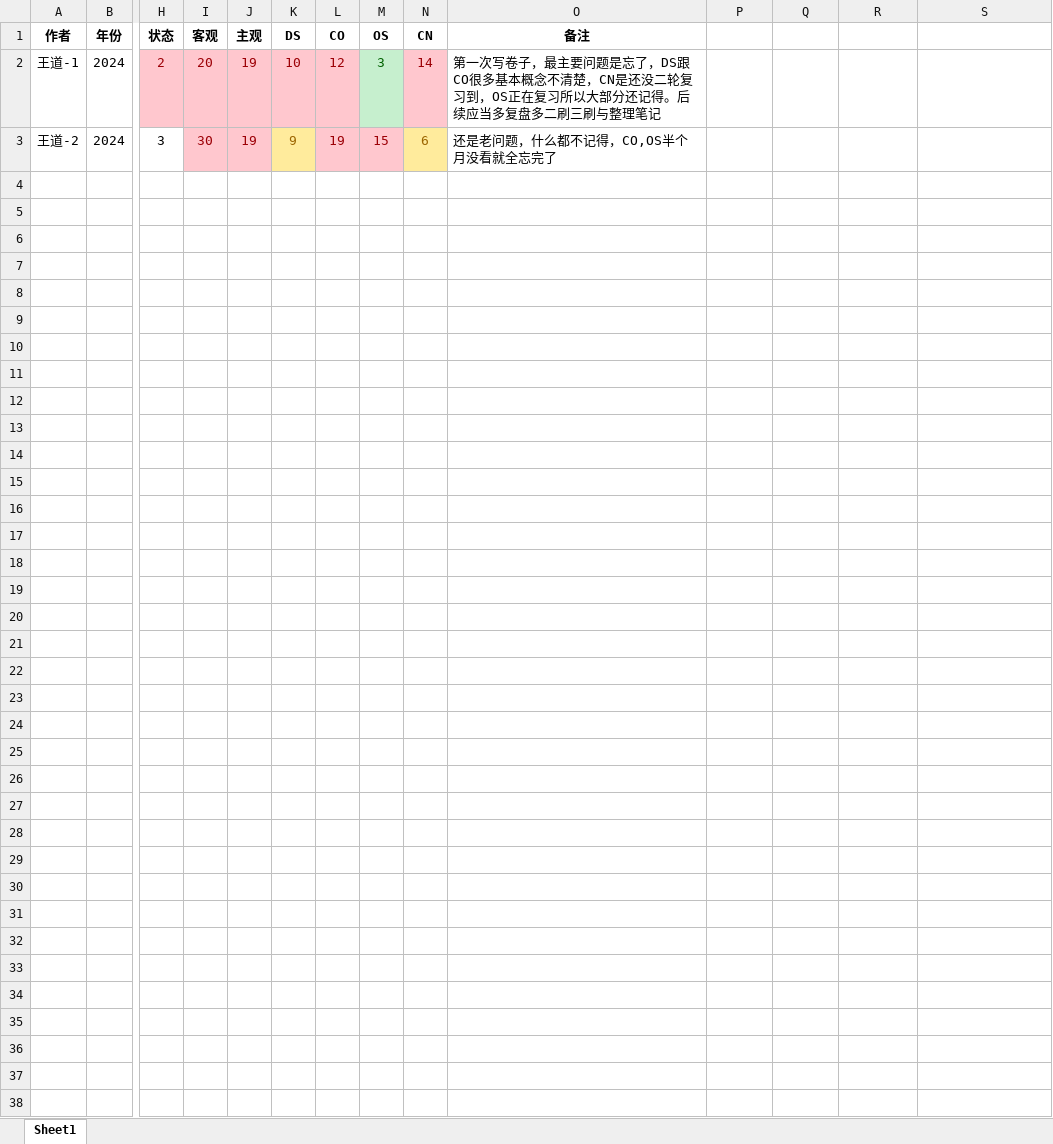
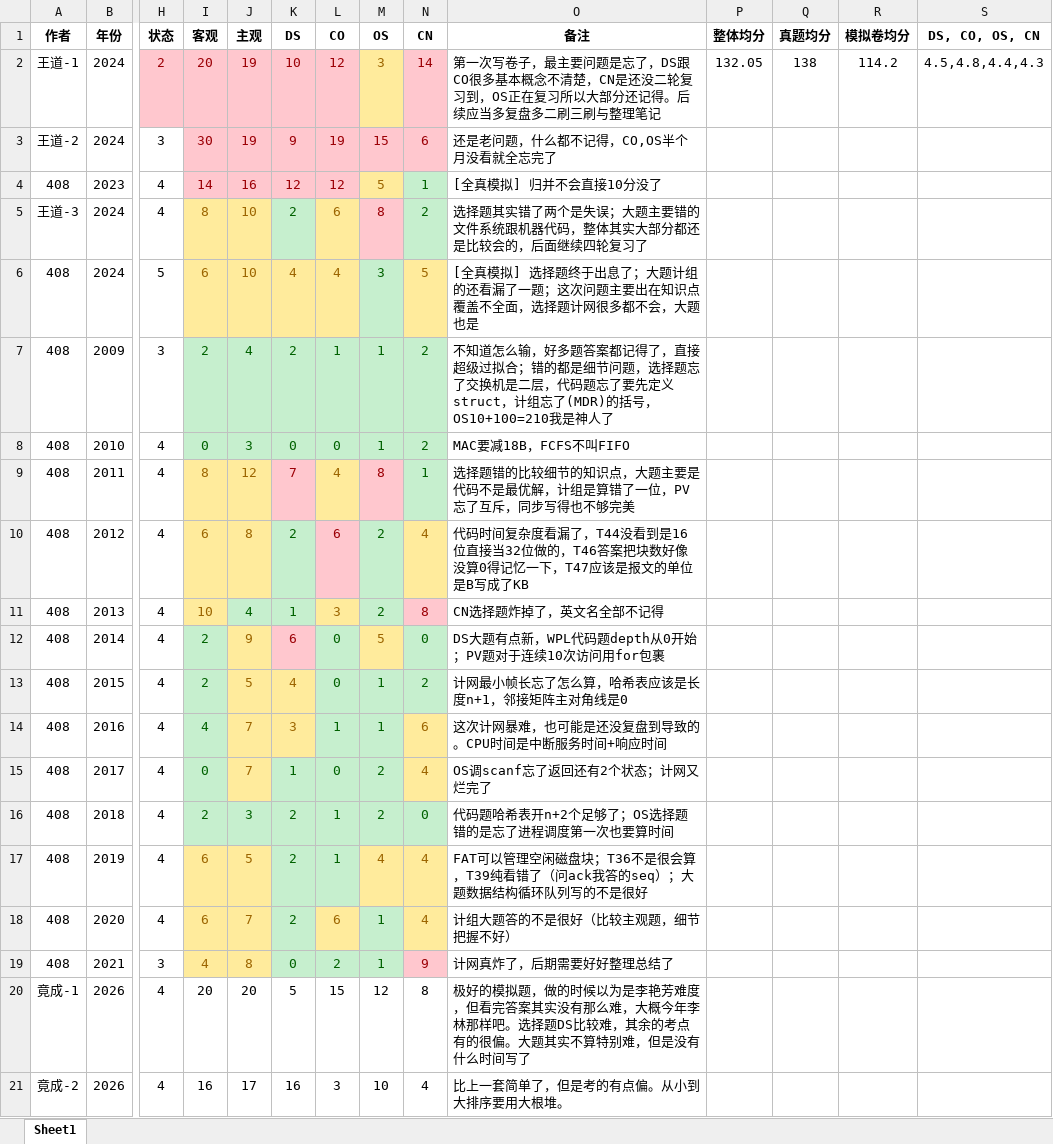
Before and after one commit to virtualxiaoman/kaoyan, an Excel workbook: data/408试卷.xlsx, sheet Sheet1, drawn as a sheet; only a part is shown, gaps mark what is left out; values as stored, in another font and other column widths than the file's, no borders; rows hold the shown columns only; the diff names each change by its address in the sheet, - before the commit and + after, or states it on an @@ line.

```diff
--- a/data/408试卷.xlsx (sheet Sheet1)
+++ b/data/408试卷.xlsx (sheet Sheet1)
-P1: (empty)
+P1: 整体均分
-Q1: (empty)
+Q1: 真题均分
-R1: (empty)
+R1: 模拟卷均分
-S1: (empty)
+S1: DS, CO, OS, CN
@@ M2 fill: #C6EFCE → #FFEB9C, text colour: #006100 → #9C6500 @@
-P2 (整体均分): (empty)
+P2 (整体均分): 132.05
-Q2 (真题均分): (empty)
+Q2 (真题均分): 138
-R2 (模拟卷均分): (empty)
+R2 (模拟卷均分): 114.2
-S2 (DS, CO, OS, CN): (empty)
+S2 (DS, CO, OS, CN): 4.5,4.8,4.4,4.3
@@ K3 fill: #FFEB9C → #FFC7CE, text colour: #9C6500 → #9C0006 @@
@@ N3 fill: #FFEB9C → #FFC7CE, text colour: #9C6500 → #9C0006 @@
+row 4: 408 | 2023 | 4 | 14 | 16 | 12 | 12 | 5 | 1 | [全真模拟] 归并不会直接10分没了
+row 5: 王道-3 | 2024 | 4 | 8 | 10 | 2 | 6 | 8 | 2 | 选择题其实错了两个是失误；大题主要错的文件系统跟机器代码，整体其实大部分都还是比较会的，后面继续四轮复习了
+row 6: 408 | 2024 | 5 | 6 | 10 | 4 | 4 | 3 | 5 | [全真模拟] 选择题终于出息了；大题计组的还看漏了一题；这次问题主要出在知识点覆盖不全面，选择题计网很多都不会，大题也是
+row 7: 408 | 2009 | 3 | 2 | 4 | 2 | 1 | 1 | 2 | 不知道怎么输，好多题答案都记得了，直接超级过拟合；错的都是细节问题，选择题忘了交换机是二层，代码题忘了要先定义struct，计组忘了(MDR)的括号，OS10+100=210我是神人了
+row 8: 408 | 2010 | 4 | 0 | 3 | 0 | 0 | 1 | 2 | MAC要减18B，FCFS不叫FIFO
+row 9: 408 | 2011 | 4 | 8 | 12 | 7 | 4 | 8 | 1 | 选择题错的比较细节的知识点，大题主要是代码不是最优解，计组是算错了一位，PV忘了互斥，同步写得也不够完美
+row 10: 408 | 2012 | 4 | 6 | 8 | 2 | 6 | 2 | 4 | 代码时间复杂度看漏了，T44没看到是16位直接当32位做的，T46答案把块数好像没算0得记忆一下，T47应该是报文的单位是B写成了KB
+row 11: 408 | 2013 | 4 | 10 | 4 | 1 | 3 | 2 | 8 | CN选择题炸掉了，英文名全部不记得
+row 12: 408 | 2014 | 4 | 2 | 9 | 6 | 0 | 5 | 0 | DS大题有点新，WPL代码题depth从0开始；PV题对于连续10次访问用for包裹
+row 13: 408 | 2015 | 4 | 2 | 5 | 4 | 0 | 1 | 2 | 计网最小帧长忘了怎么算，哈希表应该是长度n+1，邻接矩阵主对角线是0
+row 14: 408 | 2016 | 4 | 4 | 7 | 3 | 1 | 1 | 6 | 这次计网暴难，也可能是还没复盘到导致的。CPU时间是中断服务时间+响应时间
+row 15: 408 | 2017 | 4 | 0 | 7 | 1 | 0 | 2 | 4 | OS调scanf忘了返回还有2个状态；计网又烂完了
+row 16: 408 | 2018 | 4 | 2 | 3 | 2 | 1 | 2 | 0 | 代码题哈希表开n+2个足够了；OS选择题错的是忘了进程调度第一次也要算时间
+row 17: 408 | 2019 | 4 | 6 | 5 | 2 | 1 | 4 | 4 | FAT可以管理空闲磁盘块；T36不是很会算，T39纯看错了（问ack我答的seq）；大题数据结构循环队列写的不是很好
+row 18: 408 | 2020 | 4 | 6 | 7 | 2 | 6 | 1 | 4 | 计组大题答的不是很好（比较主观题，细节把握不好）
+row 19: 408 | 2021 | 3 | 4 | 8 | 0 | 2 | 1 | 9 | 计网真炸了，后期需要好好整理总结了
+row 20: 竟成-1 | 2026 | 4 | 20 | 20 | 5 | 15 | 12 | 8 | 极好的模拟题，做的时候以为是李艳芳难度，但看完答案其实没有那么难，大概今年李林那样吧。选择题DS比较难，其余的考点有的很偏。大题其实不算特别难，但是没有什么时间写了
+row 21: 竟成-2 | 2026 | 4 | 16 | 17 | 16 | 3 | 10 | 4 | 比上一套简单了，但是考的有点偏。从小到大排序要用大根堆。
```
Also changed, not shown: data/xlsx/P-学习时长-cs2025.xlsx, data/xlsx/P-学习时长-总2025.xlsx, 32 other files.
